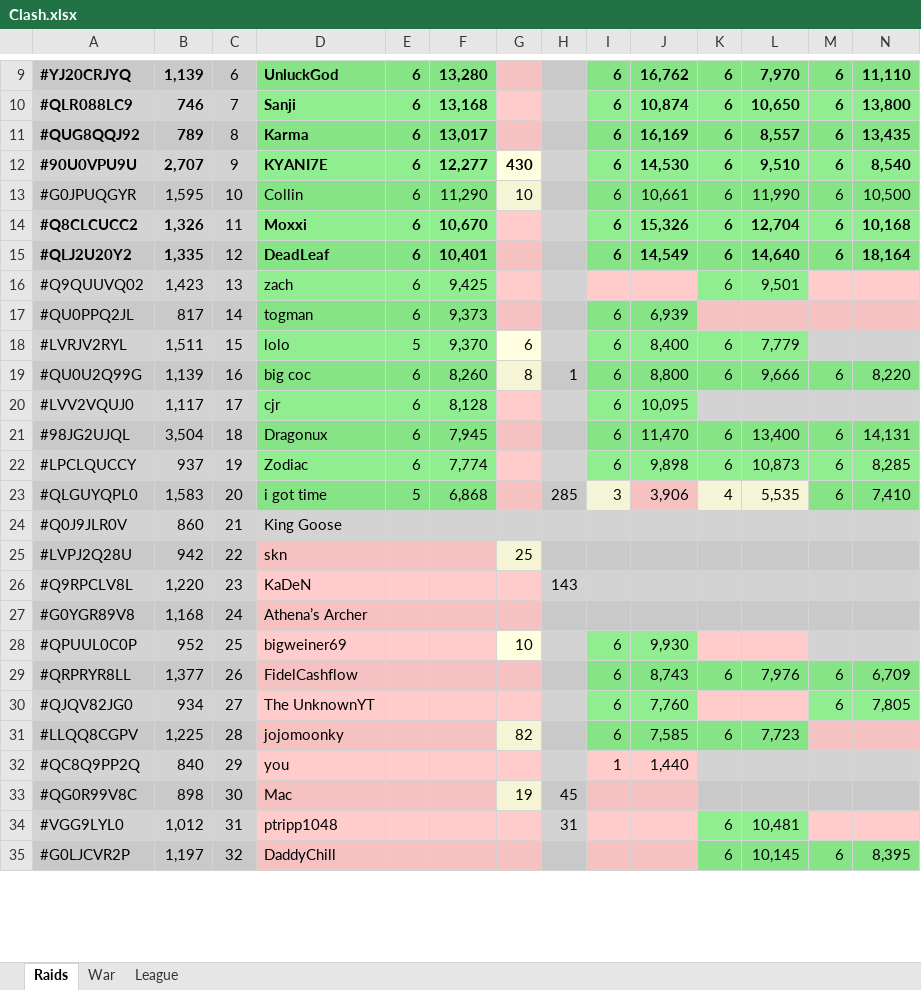
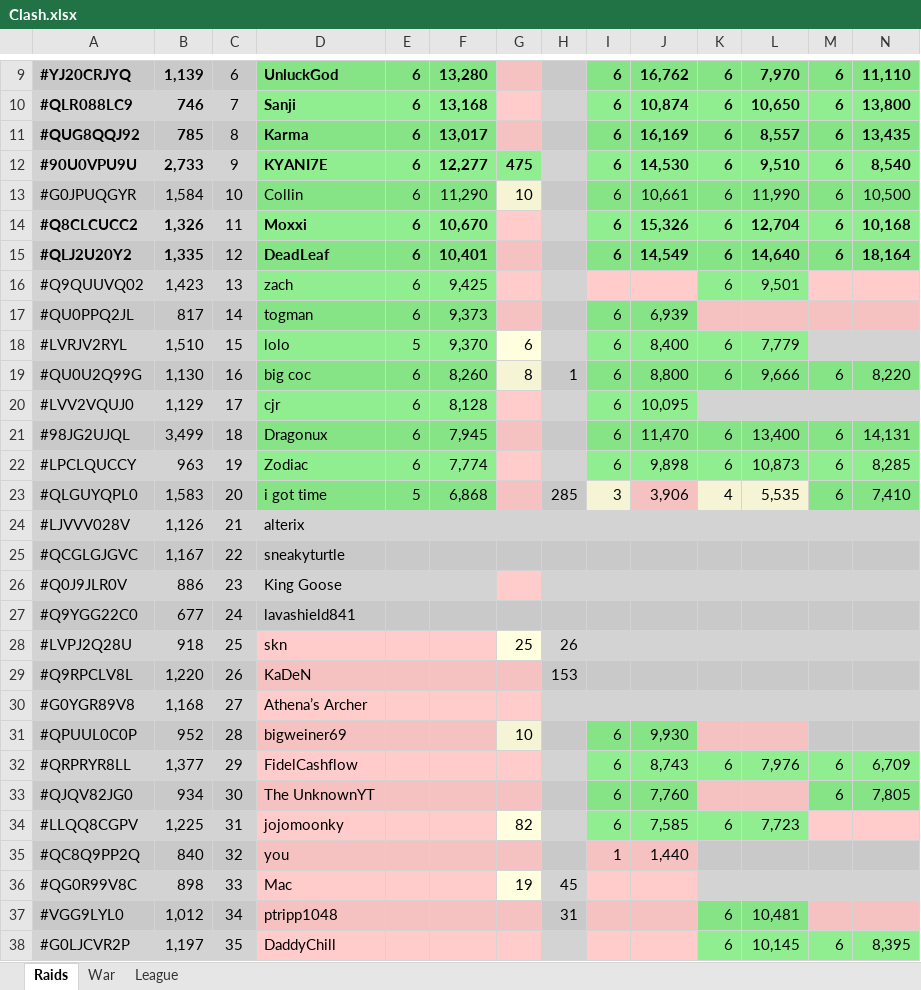
Before and after one commit to KYANI7E/Clans, an Excel workbook: Clash.xlsx, sheet Raids, drawn as a sheet; only a part is shown, gaps mark what is left out; values as stored, in another font and other column widths than the file's, no borders; addresses are those after the commit; rows hold the shown columns only; the diff covers the shown part only; the diff names each change by its address in the sheet, - before the commit and + after, or states it on an @@ line.

Commit message:
updating the clash file from bat manual run

```diff
--- a/Clash.xlsx (sheet Raids)
+++ b/Clash.xlsx (sheet Raids)
-B11: 789
+B11: 785
-B12: 2,707
+B12: 2,733
-G12: 430
+G12: 475
-G12 fill: #FFFFE0
+G12 fill: #90EE90
-B13: 1,595
+B13: 1,584
-B18: 1,511
+B18: 1,510
-B19: 1,139
+B19: 1,130
-B20: 1,117
+B20: 1,129
-B21: 3,504
+B21: 3,499
-B22: 937
+B22: 963
+row 24: #LJVVV028V | 1,126 | 21 | alterix
+row 25: #QCGLGJGVC | 1,167 | 22 | sneakyturtle
-B26: 860
+B26: 886
-C26: 21
+C26: 23
-G26 fill: #D3D3D3
+G26 fill: #FFCCCB
+row 27: #Q9YGG22C0 | 677 | 24 | lavashield841
-B28: 942
+B28: 918
-C28: 22
+C28: 25
-H28: (empty)
+H28: 26
-C29: 23
+C29: 26
-H29: 143
+H29: 153
-C30: 24
+C30: 27
-C31: 25
+C31: 28
-C32: 26
+C32: 29
-C33: 27
+C33: 30
-C34: 28
+C34: 31
-C35: 29
+C35: 32
-C36: 30
+C36: 33
-C37: 31
+C37: 34
-C38: 32
+C38: 35
```
Also changed, not shown: 3 added rows, 3 removed rows and 53 edited cells elsewhere in this sheet.
